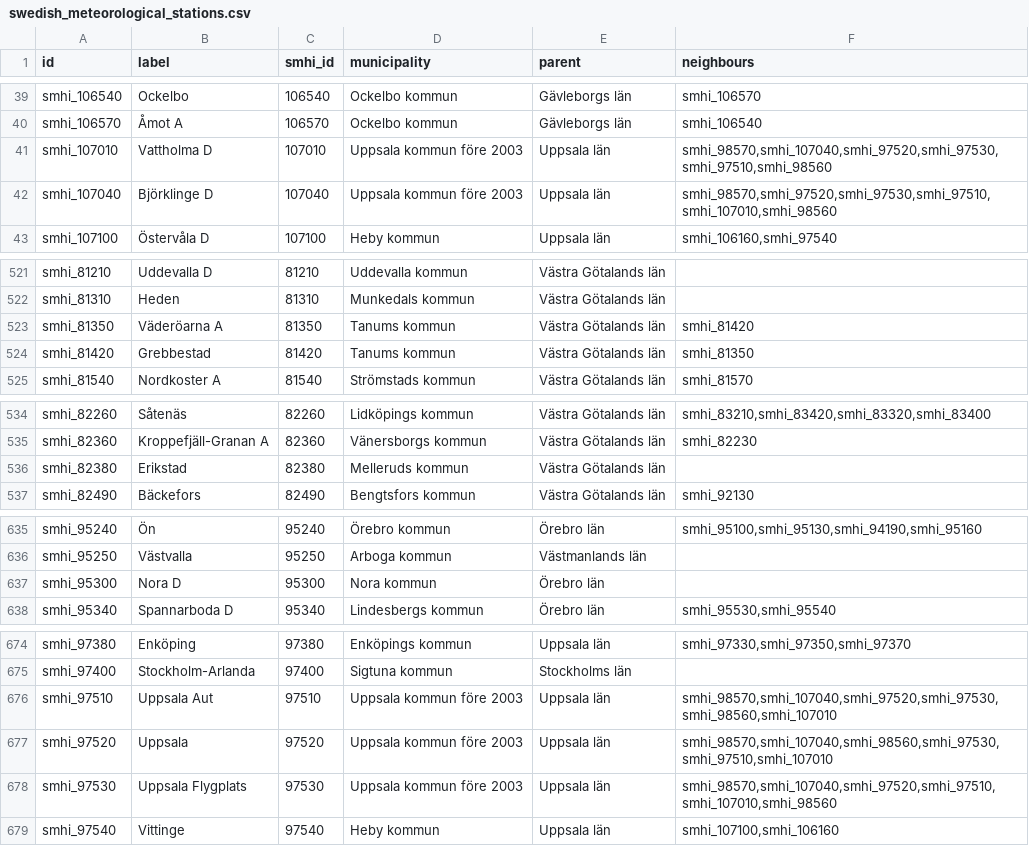
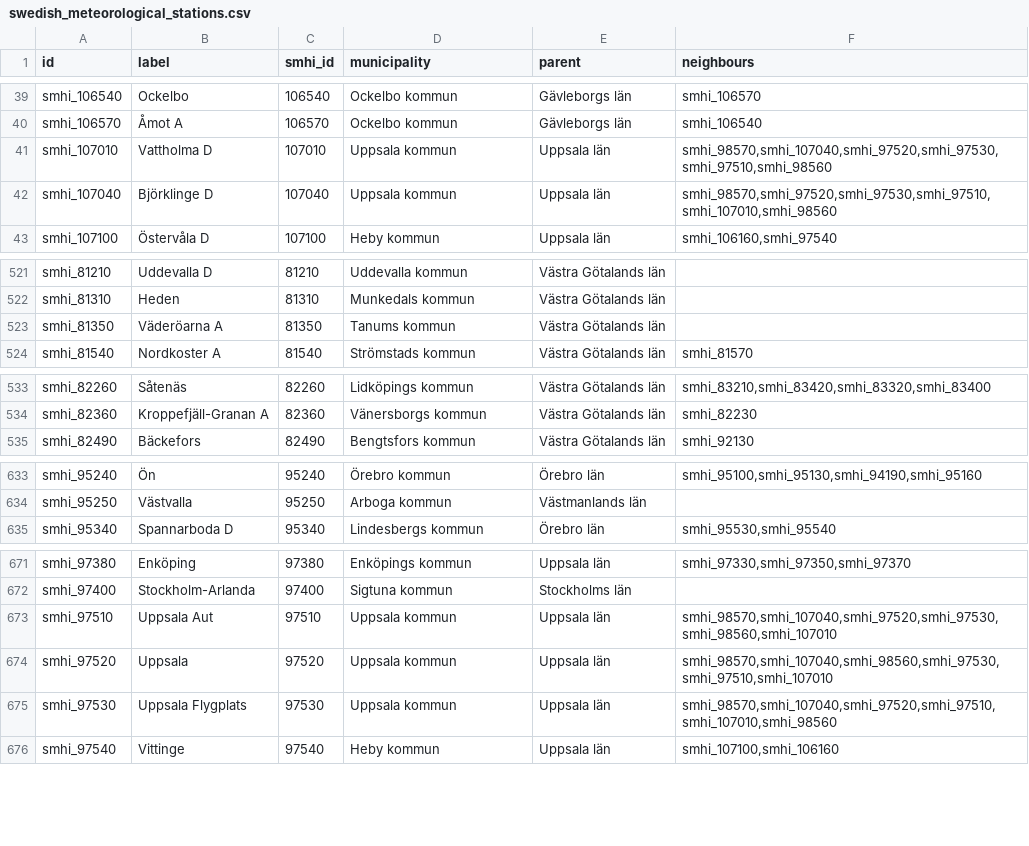
Before and after one commit to marple-newsrobot/marple-datatypes, a CSV file: misc/swedish_meteorological_stations.csv, drawn as a sheet; only a part is shown, gaps mark what is left out; the diff covers the shown part only.

Commit message:
update station list to correct uppsala

```diff
--- a/misc/swedish_meteorological_stations.csv
+++ b/misc/swedish_meteorological_stations.csv
@@ -40,4 +40,4 @@ smhi_106540,Ockelbo,106540,Ockelbo kommun,Gävleborgs län,smhi_106570
 smhi_106570,Åmot A,106570,Ockelbo kommun,Gävleborgs län,smhi_106540
-smhi_107010,Vattholma D,107010,Uppsala kommun före 2003,Uppsala län,"smhi_98570,smhi_107040,smhi_97520,smhi_97530,smhi_97510,smhi_98560"
-smhi_107040,Björklinge D,107040,Uppsala kommun före 2003,Uppsala län,"smhi_98570,smhi_97520,smhi_97530,smhi_97510,smhi_107010,smhi_98560"
+smhi_107010,Vattholma D,107010,Uppsala kommun,Uppsala län,"smhi_98570,smhi_107040,smhi_97520,smhi_97530,smhi_97510,smhi_98560"
+smhi_107040,Björklinge D,107040,Uppsala kommun,Uppsala län,"smhi_98570,smhi_97520,smhi_97530,smhi_97510,smhi_107010,smhi_98560"
 smhi_107100,Östervåla D,107100,Heby kommun,Uppsala län,"smhi_106160,smhi_97540"
@@ -522,4 +522,3 @@ smhi_81210,Uddevalla D,81210,Uddevalla kommun,Västra Götalands län,
 smhi_81310,Heden,81310,Munkedals kommun,Västra Götalands län,
-smhi_81350,Väderöarna A,81350,Tanums kommun,Västra Götalands län,smhi_81420
-smhi_81420,Grebbestad,81420,Tanums kommun,Västra Götalands län,smhi_81350
+smhi_81350,Väderöarna A,81350,Tanums kommun,Västra Götalands län,
 smhi_81540,Nordkoster A,81540,Strömstads kommun,Västra Götalands län,smhi_81570
@@ -535,3 +534,2 @@ smhi_82260,Såtenäs,82260,Lidköpings kommun,Västra Götalands län,"smhi_8321
 smhi_82360,Kroppefjäll-Granan A,82360,Vänersborgs kommun,Västra Götalands län,smhi_82230
-smhi_82380,Erikstad,82380,Melleruds kommun,Västra Götalands län,
 smhi_82490,Bäckefors,82490,Bengtsfors kommun,Västra Götalands län,smhi_92130
@@ -636,3 +634,2 @@ smhi_95240,Ön,95240,Örebro kommun,Örebro län,"smhi_95100,smhi_95130,smhi_941
 smhi_95250,Västvalla,95250,Arboga kommun,Västmanlands län,
-smhi_95300,Nora D,95300,Nora kommun,Örebro län,
 smhi_95340,Spannarboda D,95340,Lindesbergs kommun,Örebro län,"smhi_95530,smhi_95540"
@@ -675,5 +672,5 @@ smhi_97380,Enköping,97380,Enköpings kommun,Uppsala län,"smhi_97330,smhi_97350
 smhi_97400,Stockholm-Arlanda,97400,Sigtuna kommun,Stockholms län,
-smhi_97510,Uppsala Aut,97510,Uppsala kommun före 2003,Uppsala län,"smhi_98570,smhi_107040,smhi_97520,smhi_97530,smhi_98560,smhi_107010"
-smhi_97520,Uppsala,97520,Uppsala kommun före 2003,Uppsala län,"smhi_98570,smhi_107040,smhi_98560,smhi_97530,smhi_97510,smhi_107010"
-smhi_97530,Uppsala Flygplats,97530,Uppsala kommun före 2003,Uppsala län,"smhi_98570,smhi_107040,smhi_97520,smhi_97510,smhi_107010,smhi_98560"
+smhi_97510,Uppsala Aut,97510,Uppsala kommun,Uppsala län,"smhi_98570,smhi_107040,smhi_97520,smhi_97530,smhi_98560,smhi_107010"
+smhi_97520,Uppsala,97520,Uppsala kommun,Uppsala län,"smhi_98570,smhi_107040,smhi_98560,smhi_97530,smhi_97510,smhi_107010"
+smhi_97530,Uppsala Flygplats,97530,Uppsala kommun,Uppsala län,"smhi_98570,smhi_107040,smhi_97520,smhi_97510,smhi_107010,smhi_98560"
 smhi_97540,Vittinge,97540,Heby kommun,Uppsala län,"smhi_107100,smhi_106160"
```
Also changed, not shown: 2 edited cells elsewhere in this file.
